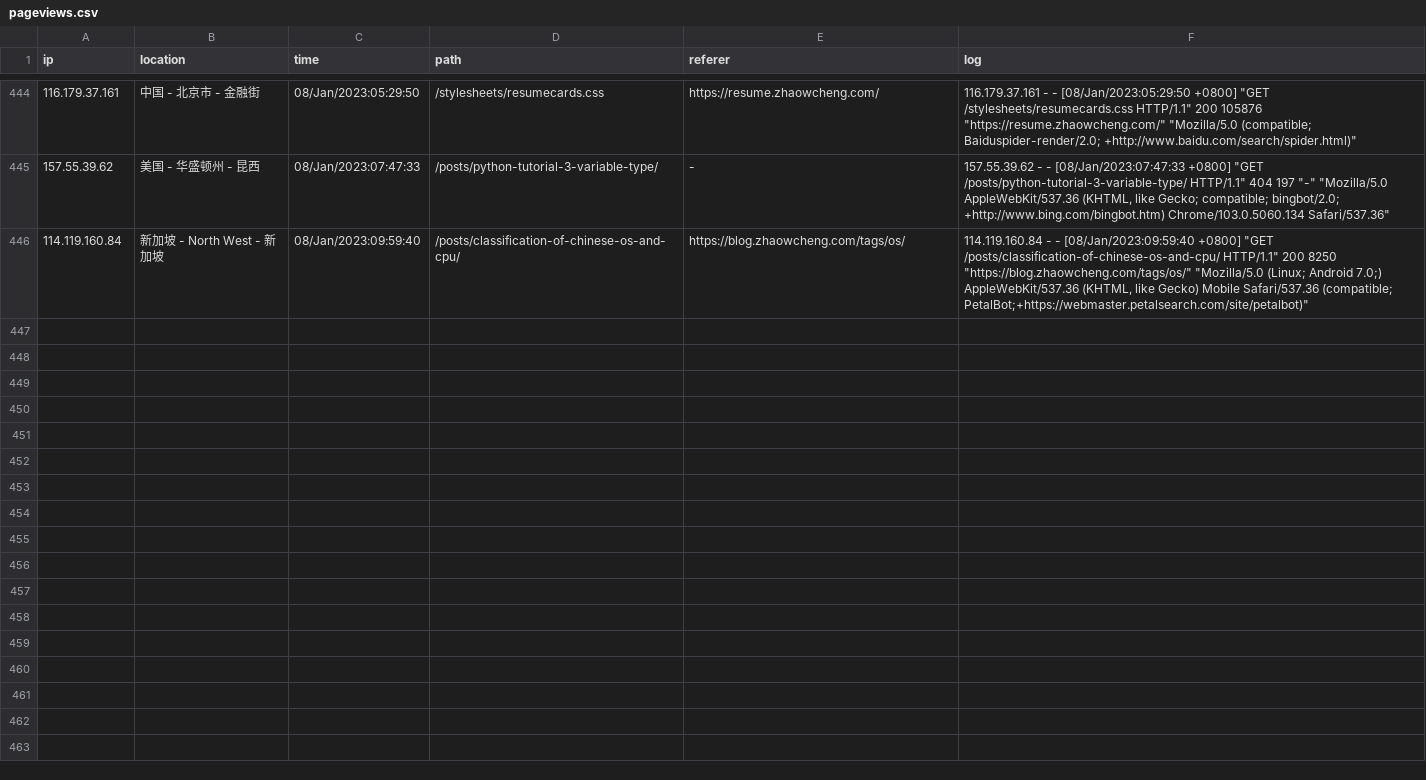
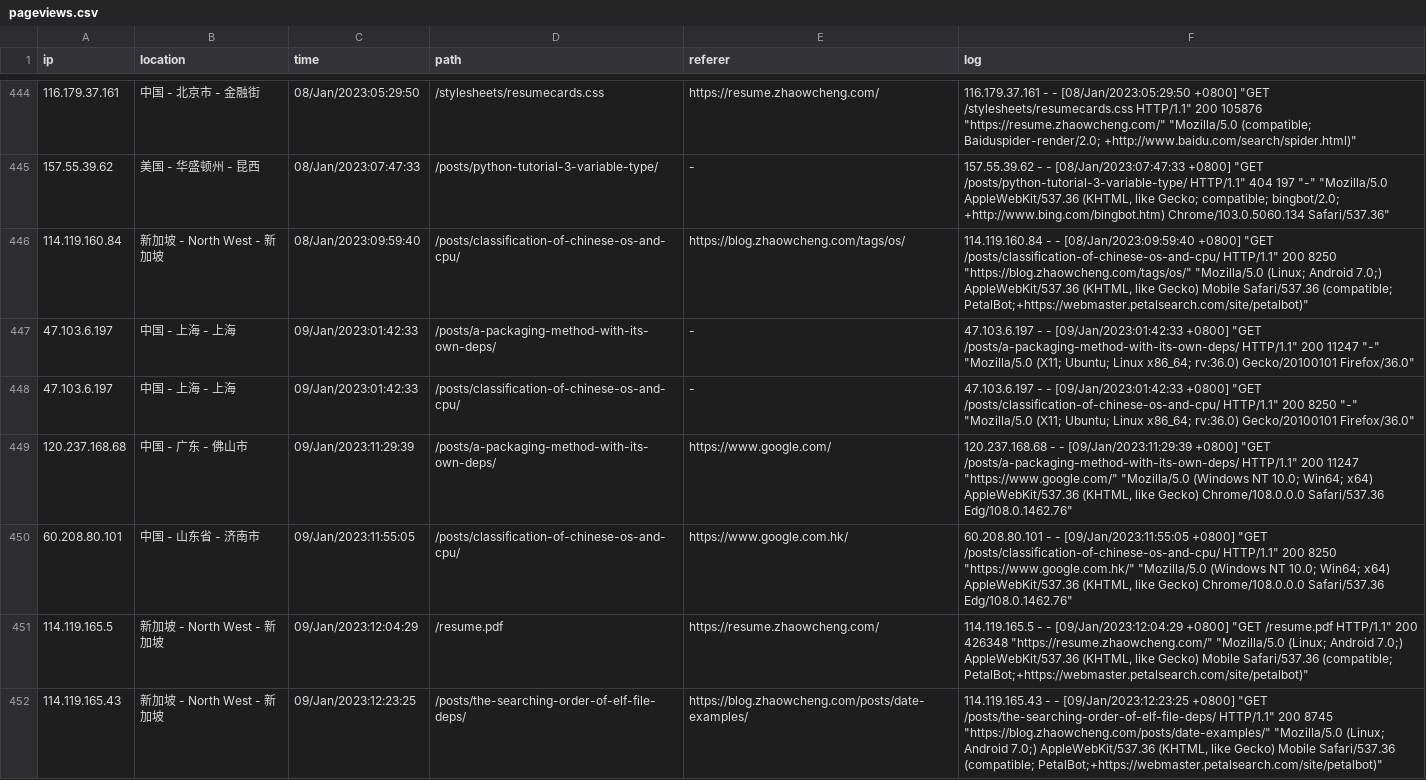
Before and after one commit to zhaowcheng/zhaowcheng.com, a CSV file: data/pageviews.csv, drawn as a sheet; only a part is shown, gaps mark what is left out; the diff covers the shown part only.

Commit message:
update 2023-01-09 pageviews

```diff
--- a/data/pageviews.csv
+++ b/data/pageviews.csv
@@ -891 +891,13 @@ ip,location,time,path,referer,log
 "
+47.103.6.197,中国 - 上海 - 上海,09/Jan/2023:01:42:33,/posts/a-packaging-method-with-its-own-deps/,-,"47.103.6.197 - - [09/Jan/2023:01:42:33 +0800] ""GET /posts/a-packaging-method-with-its-own-deps/ HTTP/1.1"" 200 11247 ""-"" ""Mozilla/5.0 (X11; Ubuntu; Linux x86_64; rv:36.0) Gecko/20100101 Firefox/36.0""
+"
+47.103.6.197,中国 - 上海 - 上海,09/Jan/2023:01:42:33,/posts/classification-of-chinese-os-and-cpu/,-,"47.103.6.197 - - [09/Jan/2023:01:42:33 +0800] ""GET /posts/classification-of-chinese-os-and-cpu/ HTTP/1.1"" 200 8250 ""-"" ""Mozilla/5.0 (X11; Ubuntu; Linux x86_64; rv:36.0) Gecko/20100101 Firefox/36.0""
+"
+120.237.168.68,中国 - 广东 - 佛山市,09/Jan/2023:11:29:39,/posts/a-packaging-method-with-its-own-deps/,https://www.google.com/,"120.237.168.68 - - [09/Jan/2023:11:29:39 +0800] ""GET /posts/a-packaging-method-with-its-own-deps/ HTTP/1.1"" 200 11247 ""https://www.google.com/"" ""Mozilla/5.0 (Windows NT 10.0; Win64; x64) AppleWebKit/537.36 (KHTML, like Gecko) Chrome/108.0.0.0 Safari/537.36 Edg/108.0.1462.76""
+"
+60.208.80.101,中国 - 山东省 - 济南市,09/Jan/2023:11:55:05,/posts/classification-of-chinese-os-and-cpu/,https://www.google.com.hk/,"60.208.80.101 - - [09/Jan/2023:11:55:05 +0800] ""GET /posts/classification-of-chinese-os-and-cpu/ HTTP/1.1"" 200 8250 ""https://www.google.com.hk/"" ""Mozilla/5.0 (Windows NT 10.0; Win64; x64) AppleWebKit/537.36 (KHTML, like Gecko) Chrome/108.0.0.0 Safari/537.36 Edg/108.0.1462.76""
+"
+114.119.165.5,新加坡 - North West - 新加坡,09/Jan/2023:12:04:29,/resume.pdf,https://resume.zhaowcheng.com/,"114.119.165.5 - - [09/Jan/2023:12:04:29 +0800] ""GET /resume.pdf HTTP/1.1"" 200 426348 ""https://resume.zhaowcheng.com/"" ""Mozilla/5.0 (Linux; Android 7.0;) AppleWebKit/537.36 (KHTML, like Gecko) Mobile Safari/537.36 (compatible; PetalBot;+https://webmaster.petalsearch.com/site/petalbot)""
+"
+114.119.165.43,新加坡 - North West - 新加坡,09/Jan/2023:12:23:25,/posts/the-searching-order-of-elf-file-deps/,https://blog.zhaowcheng.com/posts/date-examples/,"114.119.165.43 - - [09/Jan/2023:12:23:25 +0800] ""GET /posts/the-searching-order-of-elf-file-deps/ HTTP/1.1"" 200 8745 ""https://blog.zhaowcheng.com/posts/date-examples/"" ""Mozilla/5.0 (Linux; Android 7.0;) AppleWebKit/537.36 (KHTML, like Gecko) Mobile Safari/537.36 (compatible; PetalBot;+https://webmaster.petalsearch.com/site/petalbot)""
+"
```
Also changed, not shown: 5 added rows elsewhere in this file, 1 other file.
